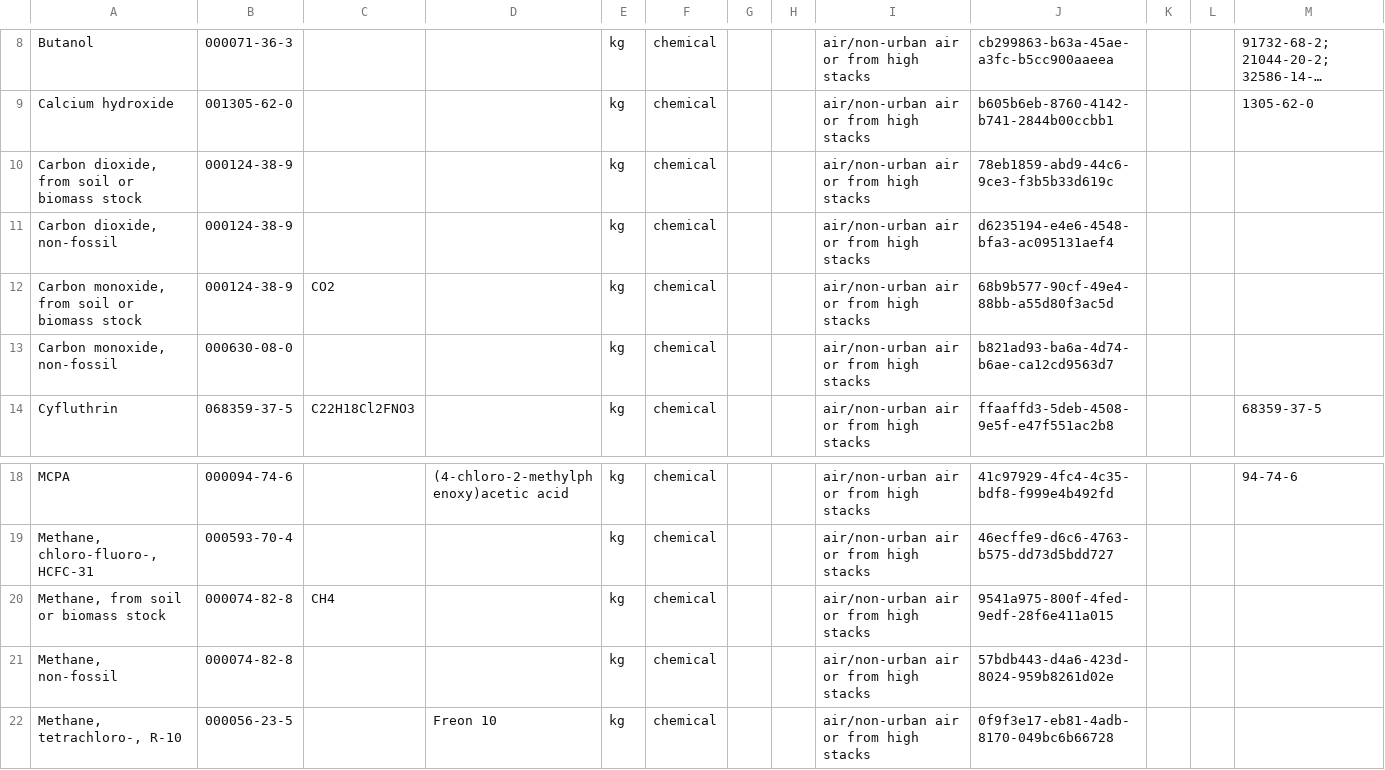
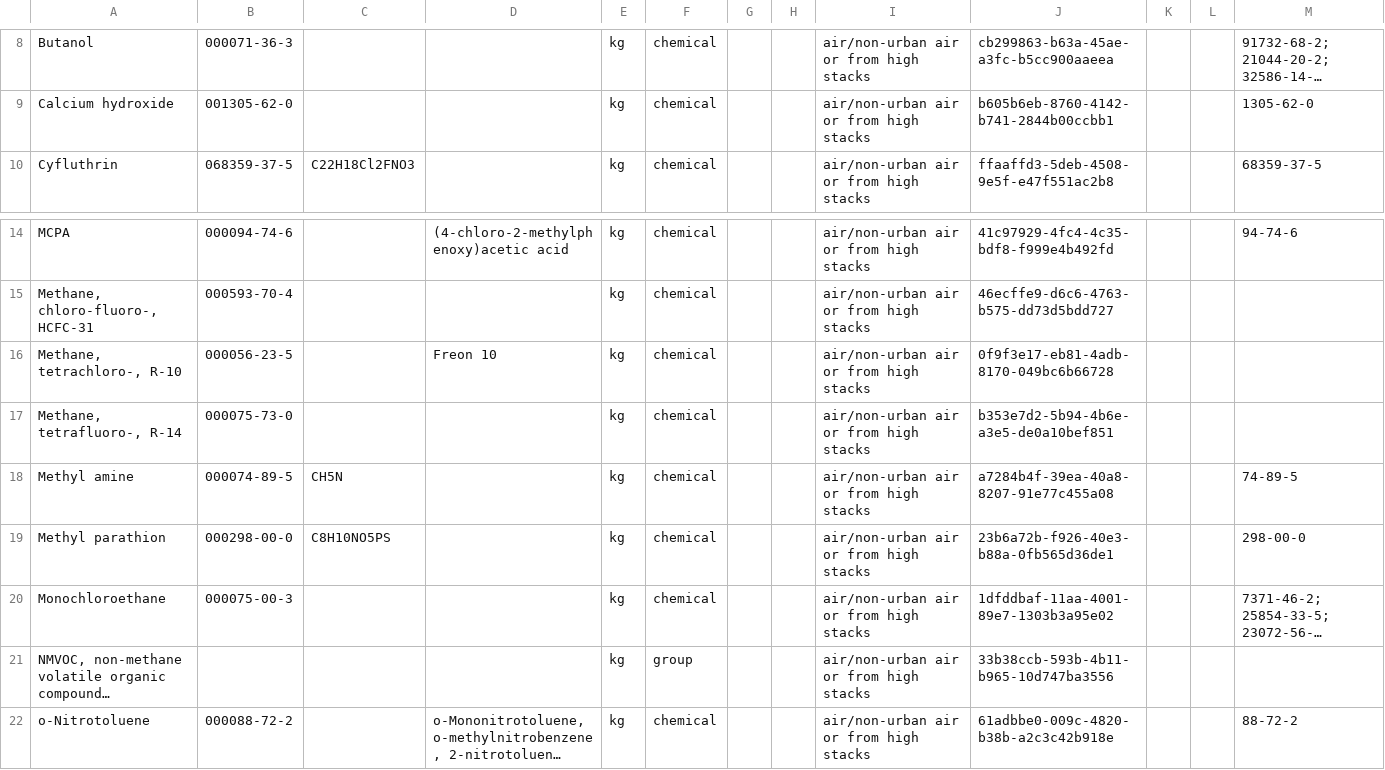
Before and after one commit to brightway-lca/simapro_ecoinvent_elementary_flows, a CSV file: Mapping/Output/Unmatched/By category/ecoinventEFv3.7 - air-non-urban air or from high stacks.csv, drawn as a sheet; only a part is shown, gaps mark what is left out; the shorter side is filled out with more unchanged rows; long unchanged cells end in …; the diff names each change by its address in the sheet, - before the commit and + after, or states it on an @@ line.

Commit message:
[AUTO]Update authors list and current status
Files changed:
R100	Contribute/carbon-missing.csv	Contribute/Archive/carbon-missing.csv
M	Mapping/Output/Mapped_files/SimaProv94-ecoinventEFv3.7.csv
M	Mapping/Output/Unmatched/By category/SimaProv9.4 - Airborne emissions.csv
M	Mapping/Output/Unmatched/By category/ecoinventEFv3.7 - air-low population density, long-term.csv
M	Mapping/Output/Unmatched/By category/ecoinventEFv3.7 - air-lower stratosphere + upper troposphere.csv
M	Mapping/Output/Unmatched/By category/ecoinventEFv3.7 - air-non-urban air or from high stacks.csv
M	Mapping/Output/Unmatched/By category/ecoinventEFv3.7 - air-unspecified.csv
M	Mapping/Output/Unmatched/By category/ecoinventEFv3.7 - air-urban air close to ground.csv
M	Mapping/Output/Unmatched/SimaProv9.4.csv
M	Mapping/Output/Unmatched/ecoinventEFv3.7.csv
M	status.md

```diff
--- a/Mapping/Output/Unmatched/By category/ecoinventEFv3.7 - air-non-urban air or from high stacks.csv
+++ b/Mapping/Output/Unmatched/By category/ecoinventEFv3.7 - air-non-urban air or from high stacks.csv
-row 10: Carbon dioxide, from soil or biomass stock | 000124-38-9 |  |  | kg | chemical |  |  | air/non-urban air or from high stacks | 78eb1859-abd9-44c6-9ce3-f3b5b33d619c
-row 11: Carbon dioxide, non-fossil | 000124-38-9 |  |  | kg | chemical |  |  | air/non-urban air or from high stacks | d6235194-e4e6-4548-bfa3-ac095131aef4
-row 12: Carbon monoxide, from soil or biomass stock | 000124-38-9 | CO2 |  | kg | chemical |  |  | air/non-urban air or from high stacks | 68b9b577-90cf-49e4-88bb-a55d80f3ac5d
-row 13: Carbon monoxide, non-fossil | 000630-08-0 |  |  | kg | chemical |  |  | air/non-urban air or from high stacks | b821ad93-ba6a-4d74-b6ae-ca12cd9563d7
-row 20: Methane, from soil or biomass stock | 000074-82-8 | CH4 |  | kg | chemical |  |  | air/non-urban air or from high stacks | 9541a975-800f-4fed-9edf-28f6e411a015
-row 21: Methane, non-fossil | 000074-82-8 |  |  | kg | chemical |  |  | air/non-urban air or from high stacks | 57bdb443-d4a6-423d-8024-959b8261d02e
```
Also changed, not shown: Mapping/Output/Unmatched/By category/SimaProv9.4 - Airborne emissions.csv, Mapping/Output/Unmatched/By category/ecoinventEFv3.7 - air-low population density, long-term.csv, 8 other files.
